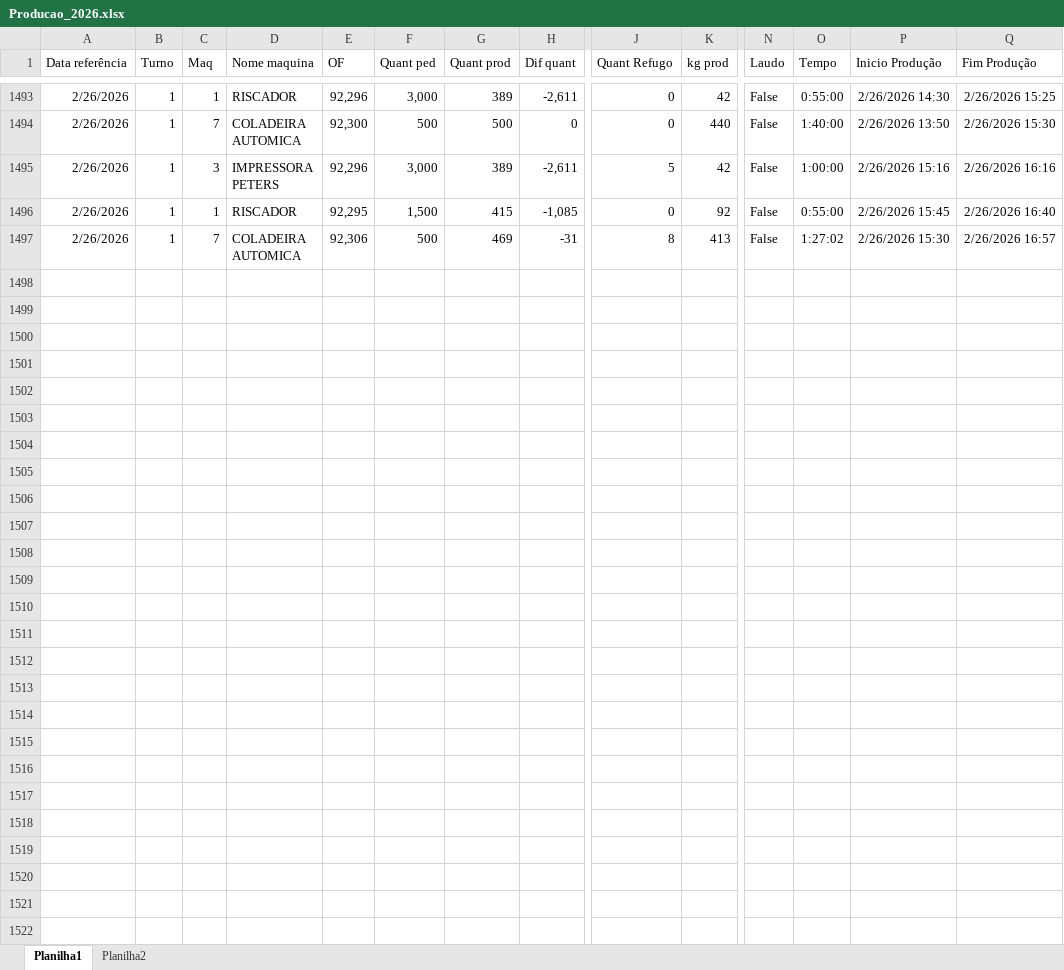
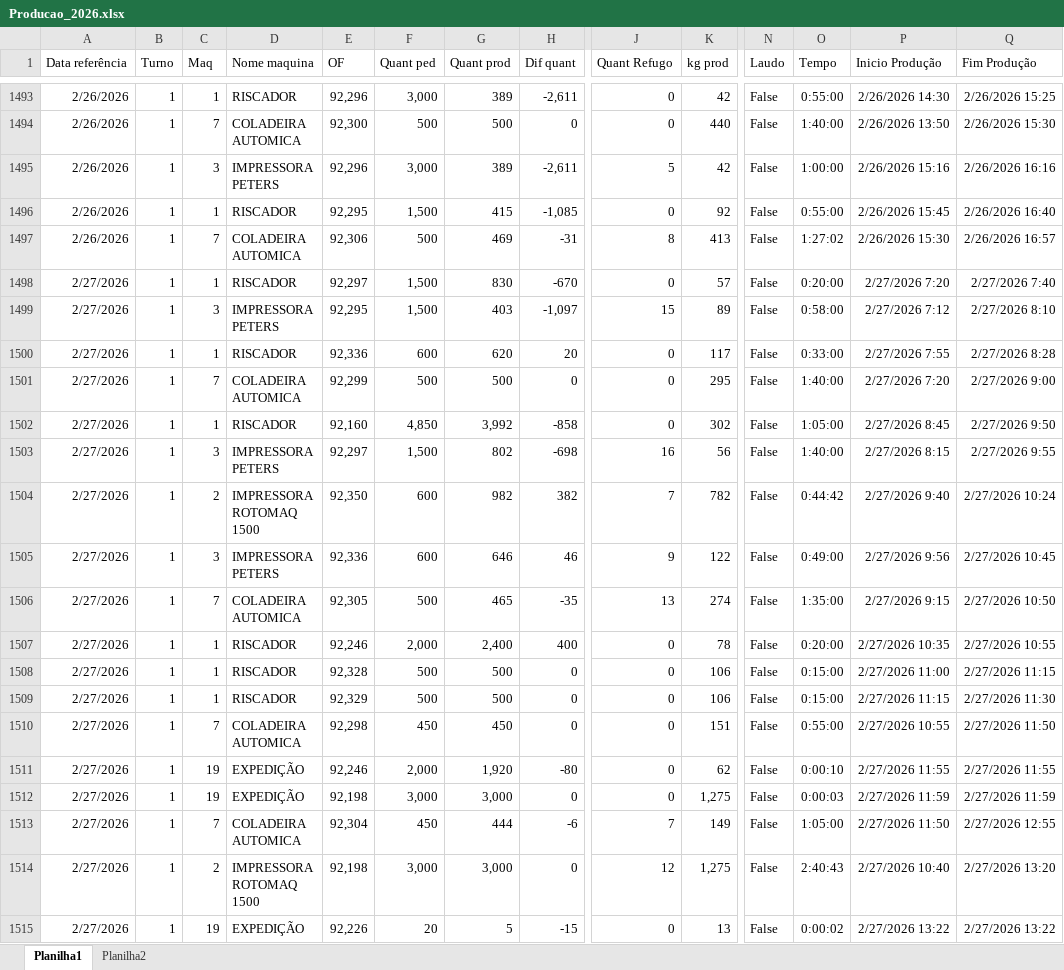
Before and after one commit to Onda-do-Vale-Emanuel/PAINEL-PRODUCAO-, an Excel workbook: excel/Producao_2026.xlsx, sheet Planilha1, drawn as a sheet; only a part is shown, gaps mark what is left out; values as stored, in another font and other column widths than the file's, no borders; rows hold the shown columns only; the diff covers the shown part only; the diff names each change by its address in the sheet, - before the commit and + after, or states it on an @@ line.

Commit message:
Atualizacao automatica painel producao

```diff
--- a/excel/Producao_2026.xlsx (sheet Planilha1)
+++ b/excel/Producao_2026.xlsx (sheet Planilha1)
+row 1498: 2/27/2026 | 1 | 1 | RISCADOR | 92,297 | 1,500 | 830 | -670 | 0 | 57 | False | 0:20:00 | 2/27/2026 7:20 | 2/27/2026 7:40
+row 1499: 2/27/2026 | 1 | 3 | IMPRESSORA PETERS | 92,295 | 1,500 | 403 | -1,097 | 15 | 89 | False | 0:58:00 | 2/27/2026 7:12 | 2/27/2026 8:10
+row 1500: 2/27/2026 | 1 | 1 | RISCADOR | 92,336 | 600 | 620 | 20 | 0 | 117 | False | 0:33:00 | 2/27/2026 7:55 | 2/27/2026 8:28
+row 1501: 2/27/2026 | 1 | 7 | COLADEIRA AUTOMICA | 92,299 | 500 | 500 | 0 | 0 | 295 | False | 1:40:00 | 2/27/2026 7:20 | 2/27/2026 9:00
+row 1502: 2/27/2026 | 1 | 1 | RISCADOR | 92,160 | 4,850 | 3,992 | -858 | 0 | 302 | False | 1:05:00 | 2/27/2026 8:45 | 2/27/2026 9:50
+row 1503: 2/27/2026 | 1 | 3 | IMPRESSORA PETERS | 92,297 | 1,500 | 802 | -698 | 16 | 56 | False | 1:40:00 | 2/27/2026 8:15 | 2/27/2026 9:55
+row 1504: 2/27/2026 | 1 | 2 | IMPRESSORA ROTOMAQ 1500 | 92,350 | 600 | 982 | 382 | 7 | 782 | False | 0:44:42 | 2/27/2026 9:40 | 2/27/2026 10:24
+row 1505: 2/27/2026 | 1 | 3 | IMPRESSORA PETERS | 92,336 | 600 | 646 | 46 | 9 | 122 | False | 0:49:00 | 2/27/2026 9:56 | 2/27/2026 10:45
+row 1506: 2/27/2026 | 1 | 7 | COLADEIRA AUTOMICA | 92,305 | 500 | 465 | -35 | 13 | 274 | False | 1:35:00 | 2/27/2026 9:15 | 2/27/2026 10:50
+row 1507: 2/27/2026 | 1 | 1 | RISCADOR | 92,246 | 2,000 | 2,400 | 400 | 0 | 78 | False | 0:20:00 | 2/27/2026 10:35 | 2/27/2026 10:55
+row 1508: 2/27/2026 | 1 | 1 | RISCADOR | 92,328 | 500 | 500 | 0 | 0 | 106 | False | 0:15:00 | 2/27/2026 11:00 | 2/27/2026 11:15
+row 1509: 2/27/2026 | 1 | 1 | RISCADOR | 92,329 | 500 | 500 | 0 | 0 | 106 | False | 0:15:00 | 2/27/2026 11:15 | 2/27/2026 11:30
+row 1510: 2/27/2026 | 1 | 7 | COLADEIRA AUTOMICA | 92,298 | 450 | 450 | 0 | 0 | 151 | False | 0:55:00 | 2/27/2026 10:55 | 2/27/2026 11:50
+row 1511: 2/27/2026 | 1 | 19 | EXPEDIÇÃO | 92,246 | 2,000 | 1,920 | -80 | 0 | 62 | False | 0:00:10 | 2/27/2026 11:55 | 2/27/2026 11:55
+row 1512: 2/27/2026 | 1 | 19 | EXPEDIÇÃO | 92,198 | 3,000 | 3,000 | 0 | 0 | 1,275 | False | 0:00:03 | 2/27/2026 11:59 | 2/27/2026 11:59
+row 1513: 2/27/2026 | 1 | 7 | COLADEIRA AUTOMICA | 92,304 | 450 | 444 | -6 | 7 | 149 | False | 1:05:00 | 2/27/2026 11:50 | 2/27/2026 12:55
+row 1514: 2/27/2026 | 1 | 2 | IMPRESSORA ROTOMAQ 1500 | 92,198 | 3,000 | 3,000 | 0 | 12 | 1,275 | False | 2:40:43 | 2/27/2026 10:40 | 2/27/2026 13:20
+row 1515: 2/27/2026 | 1 | 19 | EXPEDIÇÃO | 92,226 | 20 | 5 | -15 | 0 | 13 | False | 0:00:02 | 2/27/2026 13:22 | 2/27/2026 13:22
```
Also changed, not shown: 7 added rows elsewhere in this sheet, 3 other files.
